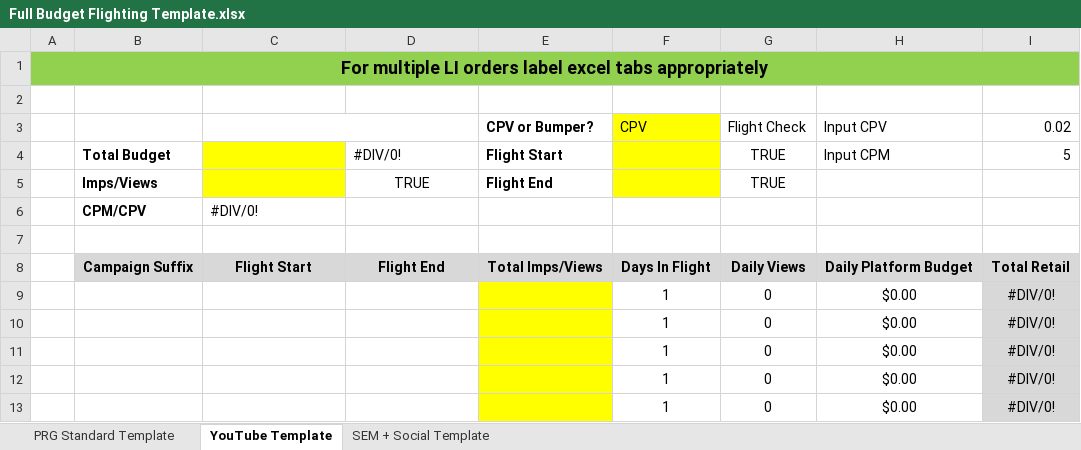
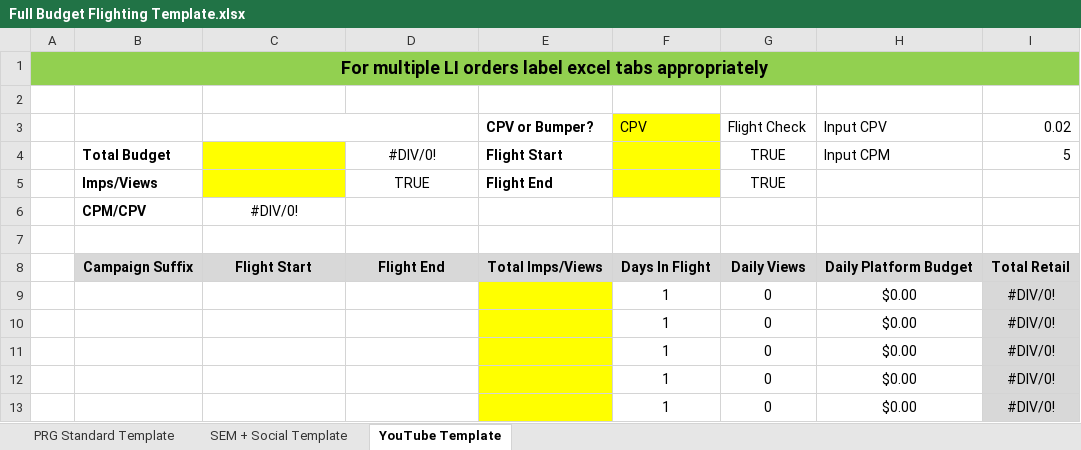
Before and after one commit to edwinlov3tt/flighting-docs, an Excel workbook: templates/Full Budget Flighting Template.xlsx, sheet YouTube Template, drawn as a sheet; only a part is shown; values as stored, in another font and other column widths than the file's, no borders; charts and pictures and conditional formats not drawn; the diff names each change by its address in the sheet, - before the commit and + after, or states it on an @@ line.

```diff
--- a/templates/Full Budget Flighting Template.xlsx (sheet YouTube Template)
+++ b/templates/Full Budget Flighting Template.xlsx (sheet YouTube Template)
@@ sheet tab order changed: PRG Standard Template | SEM + Social Template | YouTube Template @@
-D4 alignment: left
+D4 alignment: center
-C6 alignment: left
+C6 alignment: center
```
Also changed, not shown: sheet PRG Standard Template, sheet SEM + Social Template, formulas that keep their value, charts or pictures, templates/Programmatic Budget Flighting Template.xlsx, templates/SEM_Social Budget Flighting Template.xlsx, 1 other file.
